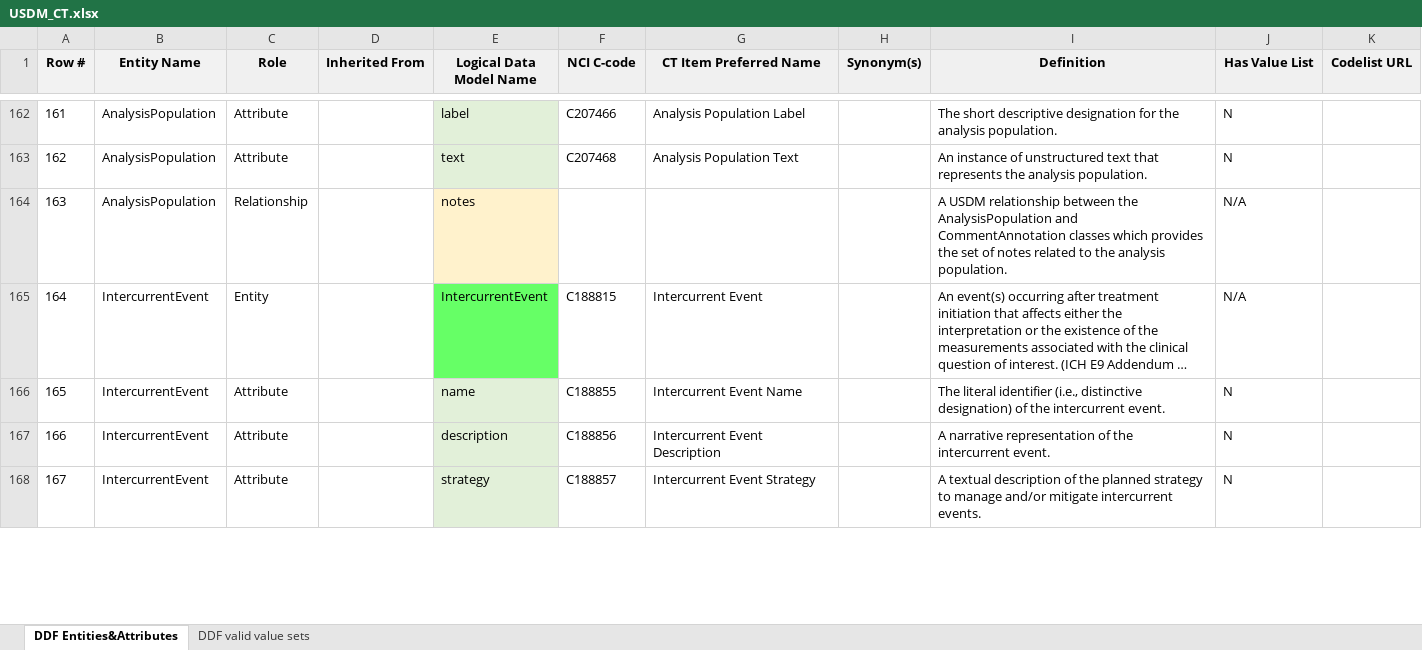
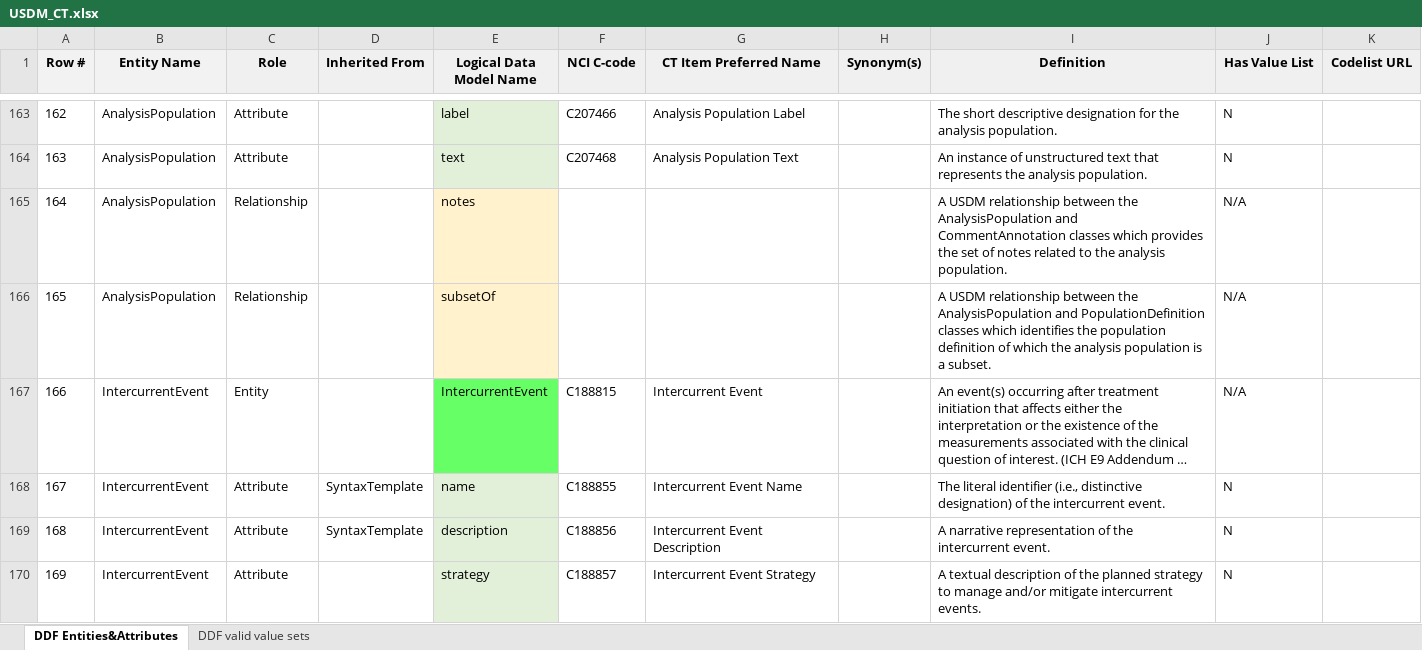
Before and after one commit to cdisc-org/DDF-RA, an Excel workbook: Deliverables/CT/USDM_CT.xlsx, sheet DDF Entities&Attributes, drawn as a sheet; only a part is shown, gaps mark what is left out; long unchanged cells end in …; values as stored, in another font and other column widths than the file's, no borders; charts and pictures and conditional formats not drawn; addresses are those after the commit; the diff covers the shown part only; the diff names each change by its address in the sheet, - before the commit and + after, or states it on an @@ line.

```diff
--- a/Deliverables/CT/USDM_CT.xlsx (sheet DDF Entities&Attributes)
+++ b/Deliverables/CT/USDM_CT.xlsx (sheet DDF Entities&Attributes)
@@ column A (Row #) renumbered from row 156 down @@
+row 166: 165 | AnalysisPopulation | Relationship |  | subsetOf |  |  |  | A USDM relationship between the AnalysisPopulation and PopulationDefinition classes which identifies the population definition of which the analysis population is a subset. | N/A
-D168:D169 (Inherited From): (empty)
+D168:D169 (Inherited From): SyntaxTemplate
```
Also changed, not shown: 3 added rows and 4 edited cells elsewhere in this sheet, sheet DDF valid value sets, charts or pictures, Deliverables/CT/USDM_CT_Changes.xlsx.
